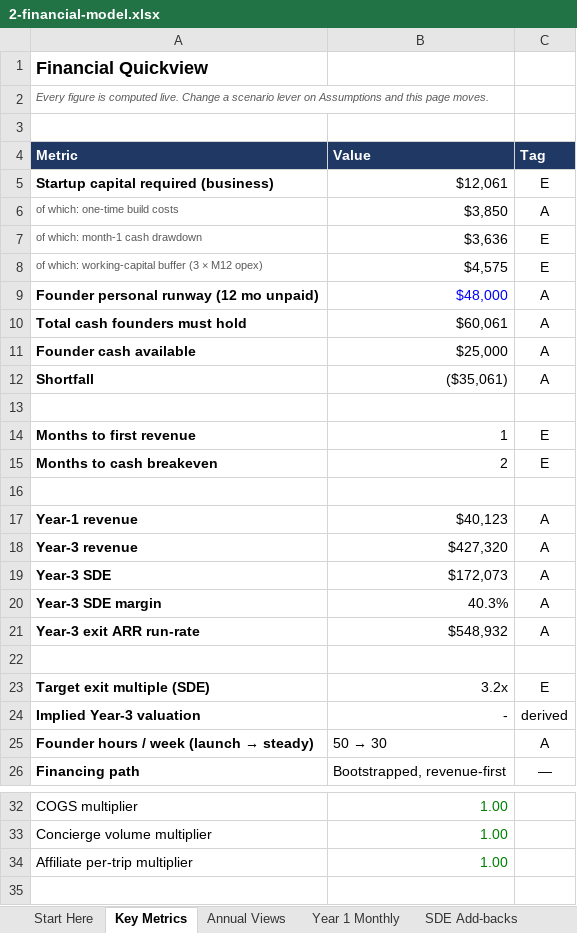
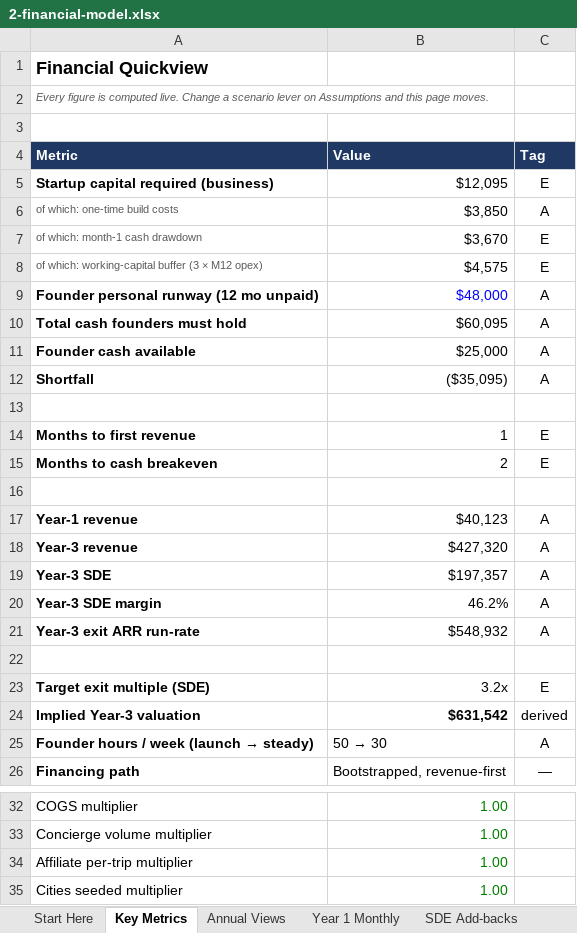
Before and after one commit to TayoAki/XPMatchv1, an Excel workbook: business-summaries/xpmatch/2-financial-model.xlsx, sheet Key Metrics, drawn as a sheet; only a part is shown, gaps mark what is left out; values as stored, in another font and other column widths than the file's, no borders; the diff names each change by its address in the sheet, - before the commit and + after, or states it on an @@ line.

```diff
--- a/business-summaries/xpmatch/2-financial-model.xlsx (sheet Key Metrics)
+++ b/business-summaries/xpmatch/2-financial-model.xlsx (sheet Key Metrics)
-B5 (Value): $12,061
+B5 (Value): $12,095
-B7 (Value): $3,636
+B7 (Value): $3,670
-B10 (Value): $60,061
+B10 (Value): $60,095
-B12 (Value): ($35,061)
+B12 (Value): ($35,095)
-B19 (Value): $172,073
+B19 (Value): $197,357
-B20 (Value): 40.3%
+B20 (Value): 46.2%
-B24 (Value): -
+B24 (Value): $631,542
-B24 bold: off
+B24 bold: on
+row 35: Cities seeded multiplier | 1.00
```
Also changed, not shown: sheet Monthly Model, sheet Assumptions, sheet Year 1 Monthly, sheet Annual Views, sheet SDE Add-backs, formulas that keep their value, 6 other files.
